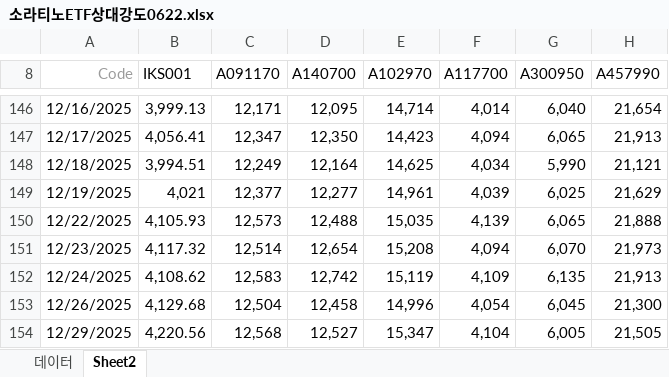
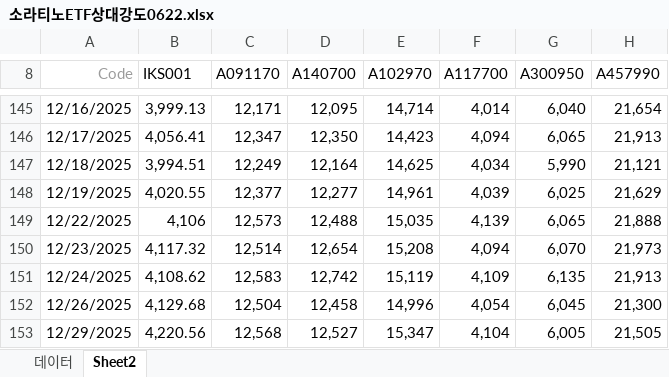
Before and after one commit to park-lotto/lotto-stock-wiki, an Excel workbook: raw/매일 엑셀넣을것/소라티노ETF상대강도0622.xlsx, sheet Sheet2, drawn as a sheet; only a part is shown, gaps mark what is left out; values as stored, in another font and other column widths than the file's, no borders; addresses are those after the commit; the diff covers the shown part only; the diff names each change by its address in the sheet, - before the commit and + after, or states it on an @@ line.

```diff
--- a/raw/매일 엑셀넣을것/소라티노ETF상대강도0622.xlsx (sheet Sheet2)
+++ b/raw/매일 엑셀넣을것/소라티노ETF상대강도0622.xlsx (sheet Sheet2)
-B148 (IKS001): 4,021
+B148 (IKS001): 4,020.55
-B149 (IKS001): 4,105.93
+B149 (IKS001): 4,106
```
Also changed, not shown: 1 added row, 1 removed row, 50 edited cells and cell formats elsewhere in this sheet, sheet 데이터, formulas that keep their value, raw/매일 엑셀넣을것/액티브ETF관리0622.xlsx, raw/매일 엑셀넣을것/한국ETF상대강도0622.xlsx, 7 other files.
